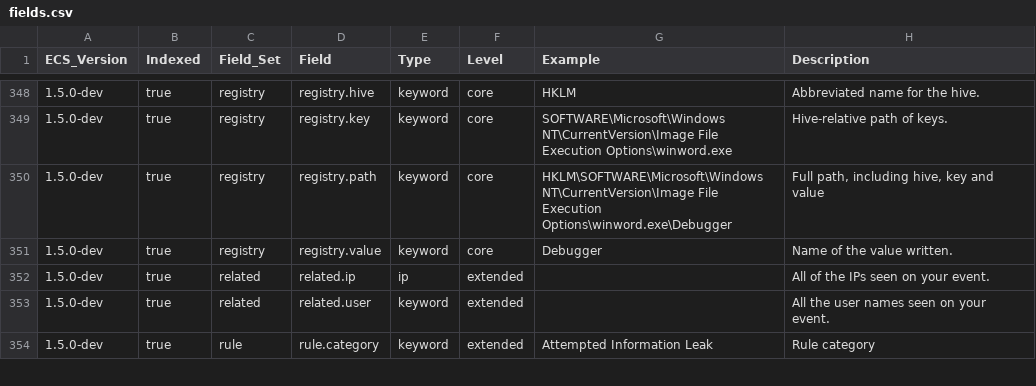
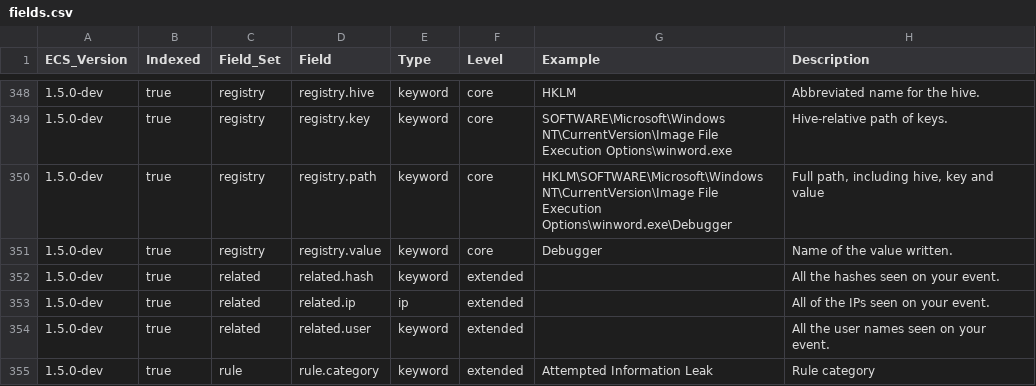
Before and after one commit to elastic/ecs, a CSV file: generated/csv/fields.csv, drawn as a sheet; only a part is shown, gaps mark what is left out; the diff names each change by its address in the sheet, - before the commit and + after, or states it on an @@ line.

Commit message:
Add `related.hash`.
Also use an actual IP in an IP example for the field set description.

```diff
--- a/generated/csv/fields.csv
+++ b/generated/csv/fields.csv
+row 352: 1.5.0-dev | true | related | related.hash | keyword | extended |  | All the hashes seen on your event.
```
Also changed, not shown: 8 other files.
